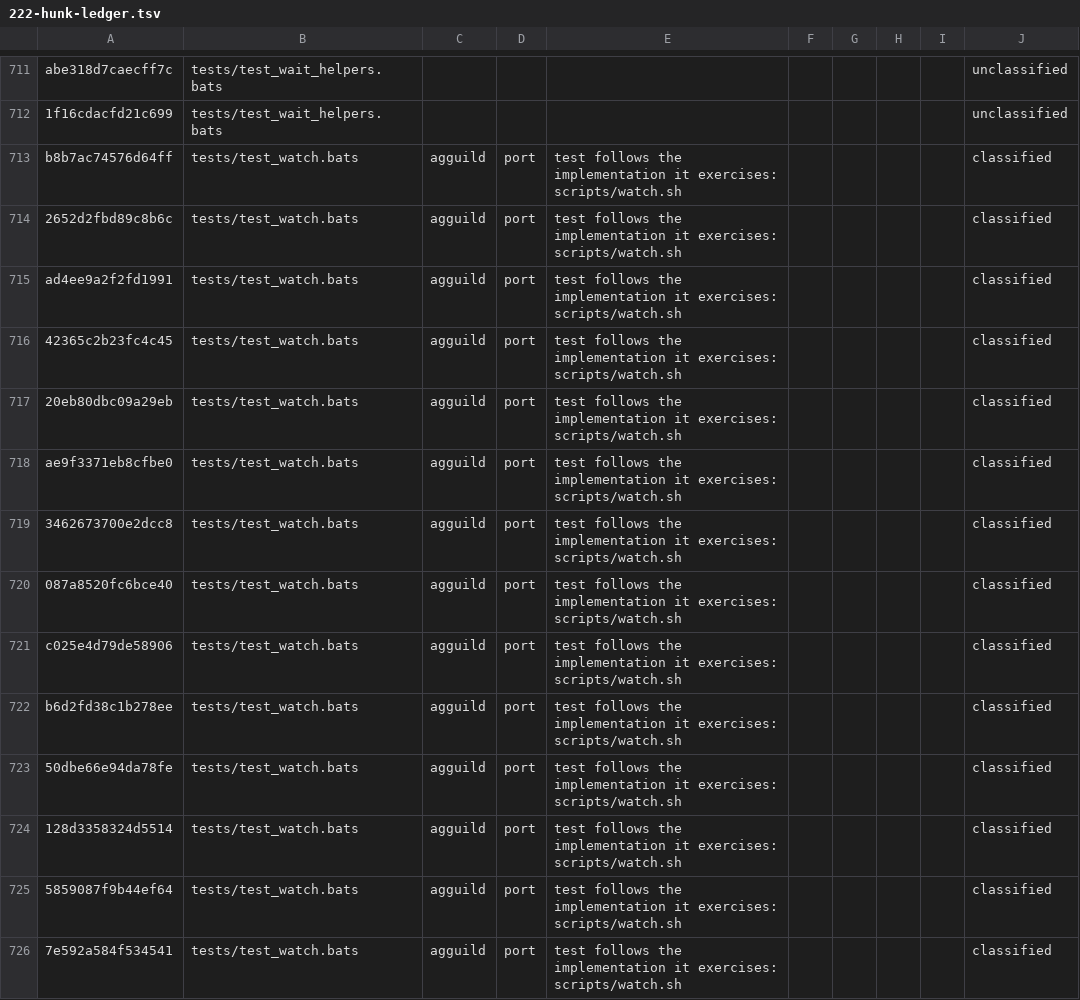
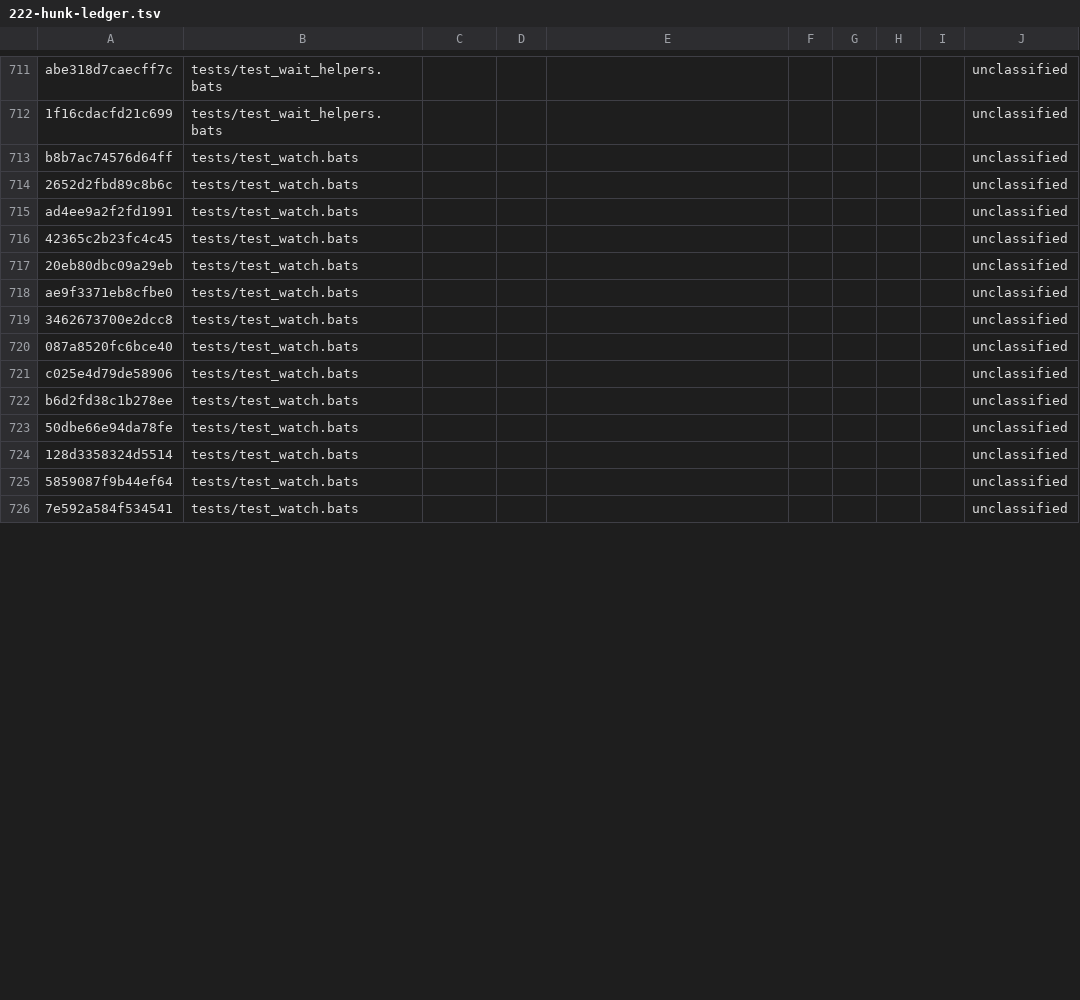
Before and after one commit to kappaseijin/agmsg, a TSV file: docs/migration/222-hunk-ledger.tsv, drawn as a sheet; only a part is shown, gaps mark what is left out; the diff covers the shown part only.

```diff
--- a/docs/migration/222-hunk-ledger.tsv
+++ b/docs/migration/222-hunk-ledger.tsv
@@ -712,15 +712,15 @@ abe318d7caecff7c	tests/test_wait_helpers.bats								unclassified
 1f16cdacfd21c699	tests/test_wait_helpers.bats								unclassified
-b8b7ac74576d64ff	tests/test_watch.bats	agguild	port	test follows the implementation it exercises: scripts/watch.sh					classified
-2652d2fbd89c8b6c	tests/test_watch.bats	agguild	port	test follows the implementation it exercises: scripts/watch.sh					classified
-ad4ee9a2f2fd1991	tests/test_watch.bats	agguild	port	test follows the implementation it exercises: scripts/watch.sh					classified
-42365c2b23fc4c45	tests/test_watch.bats	agguild	port	test follows the implementation it exercises: scripts/watch.sh					classified
-20eb80dbc09a29eb	tests/test_watch.bats	agguild	port	test follows the implementation it exercises: scripts/watch.sh					classified
-ae9f3371eb8cfbe0	tests/test_watch.bats	agguild	port	test follows the implementation it exercises: scripts/watch.sh					classified
-3462673700e2dcc8	tests/test_watch.bats	agguild	port	test follows the implementation it exercises: scripts/watch.sh					classified
-087a8520fc6bce40	tests/test_watch.bats	agguild	port	test follows the implementation it exercises: scripts/watch.sh					classified
-c025e4d79de58906	tests/test_watch.bats	agguild	port	test follows the implementation it exercises: scripts/watch.sh					classified
-b6d2fd38c1b278ee	tests/test_watch.bats	agguild	port	test follows the implementation it exercises: scripts/watch.sh					classified
-50dbe66e94da78fe	tests/test_watch.bats	agguild	port	test follows the implementation it exercises: scripts/watch.sh					classified
-128d3358324d5514	tests/test_watch.bats	agguild	port	test follows the implementation it exercises: scripts/watch.sh					classified
-5859087f9b44ef64	tests/test_watch.bats	agguild	port	test follows the implementation it exercises: scripts/watch.sh					classified
-7e592a584f534541	tests/test_watch.bats	agguild	port	test follows the implementation it exercises: scripts/watch.sh					classified
+b8b7ac74576d64ff	tests/test_watch.bats								unclassified
+2652d2fbd89c8b6c	tests/test_watch.bats								unclassified
+ad4ee9a2f2fd1991	tests/test_watch.bats								unclassified
+42365c2b23fc4c45	tests/test_watch.bats								unclassified
+20eb80dbc09a29eb	tests/test_watch.bats								unclassified
+ae9f3371eb8cfbe0	tests/test_watch.bats								unclassified
+3462673700e2dcc8	tests/test_watch.bats								unclassified
+087a8520fc6bce40	tests/test_watch.bats								unclassified
+c025e4d79de58906	tests/test_watch.bats								unclassified
+b6d2fd38c1b278ee	tests/test_watch.bats								unclassified
+50dbe66e94da78fe	tests/test_watch.bats								unclassified
+128d3358324d5514	tests/test_watch.bats								unclassified
+5859087f9b44ef64	tests/test_watch.bats								unclassified
+7e592a584f534541	tests/test_watch.bats								unclassified
```
Also changed, not shown: 144 edited cells elsewhere in this file, 1 other file.
